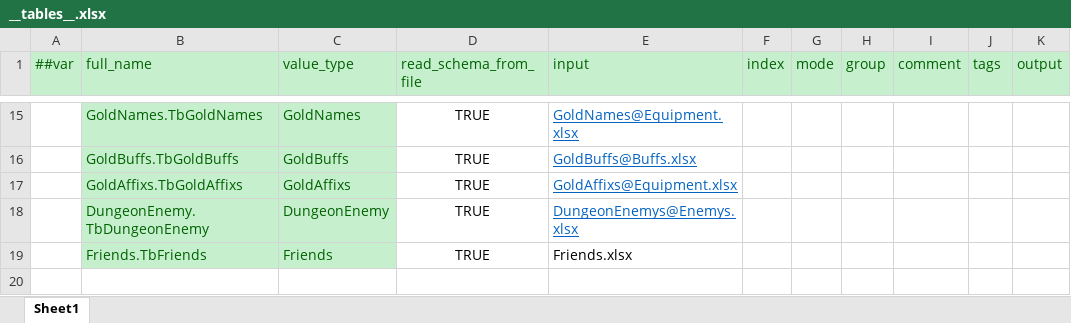
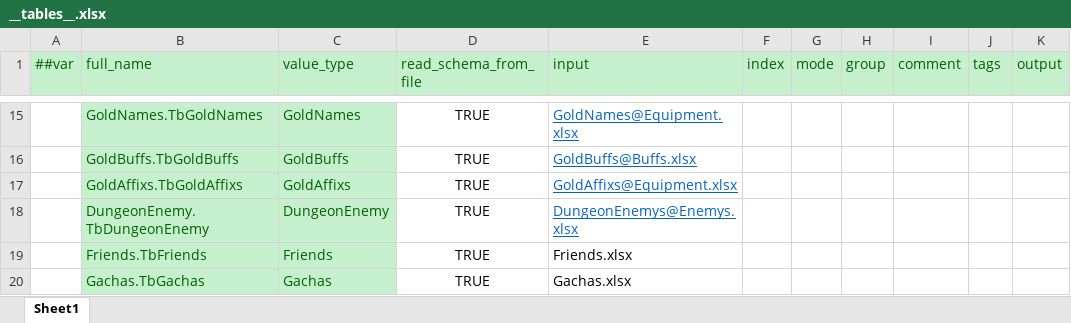
Before and after one commit to Abab-bk/AwesomeRPG, an Excel workbook: DataBase/Datas/__tables__.xlsx, sheet Sheet1, drawn as a sheet; only a part is shown, gaps mark what is left out; values as stored, in another font and other column widths than the file's, no borders; the diff names each change by its address in the sheet, - before the commit and + after, or states it on an @@ line.

```diff
--- a/DataBase/Datas/__tables__.xlsx (sheet Sheet1)
+++ b/DataBase/Datas/__tables__.xlsx (sheet Sheet1)
+row 20:  | Gachas.TbGachas | Gachas | TRUE | Gachas.xlsx
```
Also changed, not shown: DataBase/Datas/Enemys.xlsx, DataBase/Datas/__beans__.xlsx, 26 other files.
